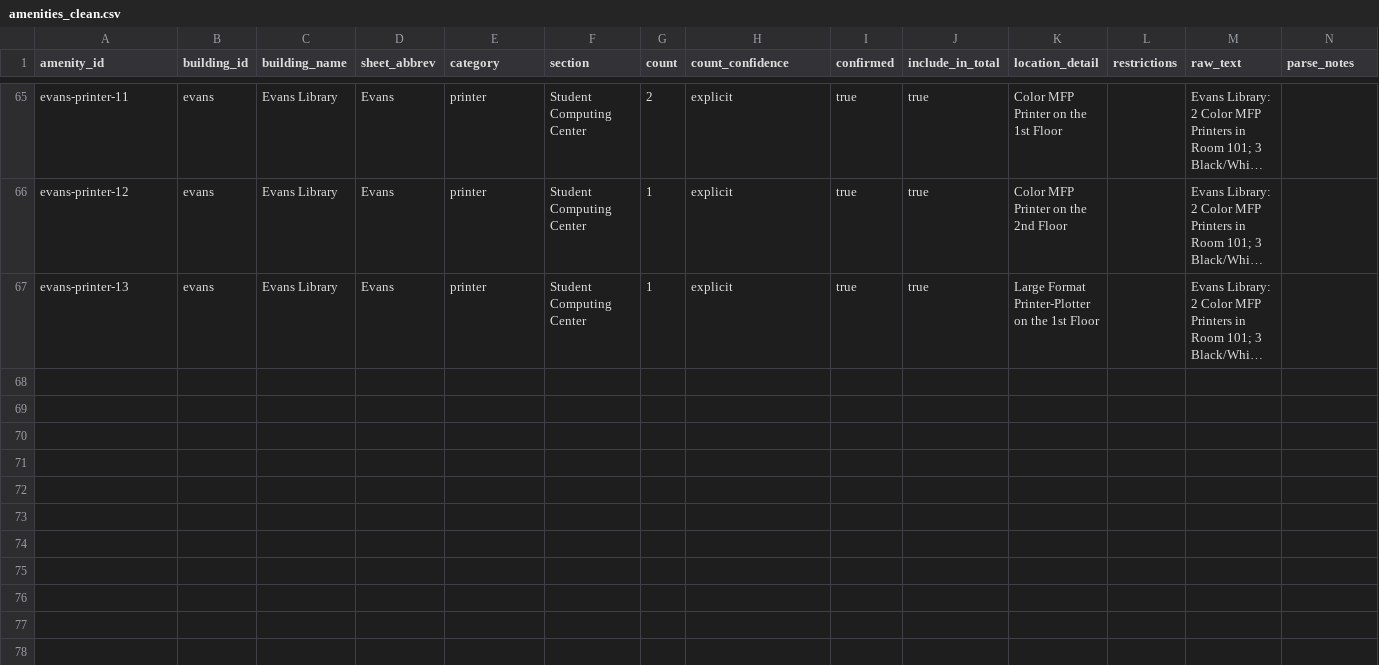
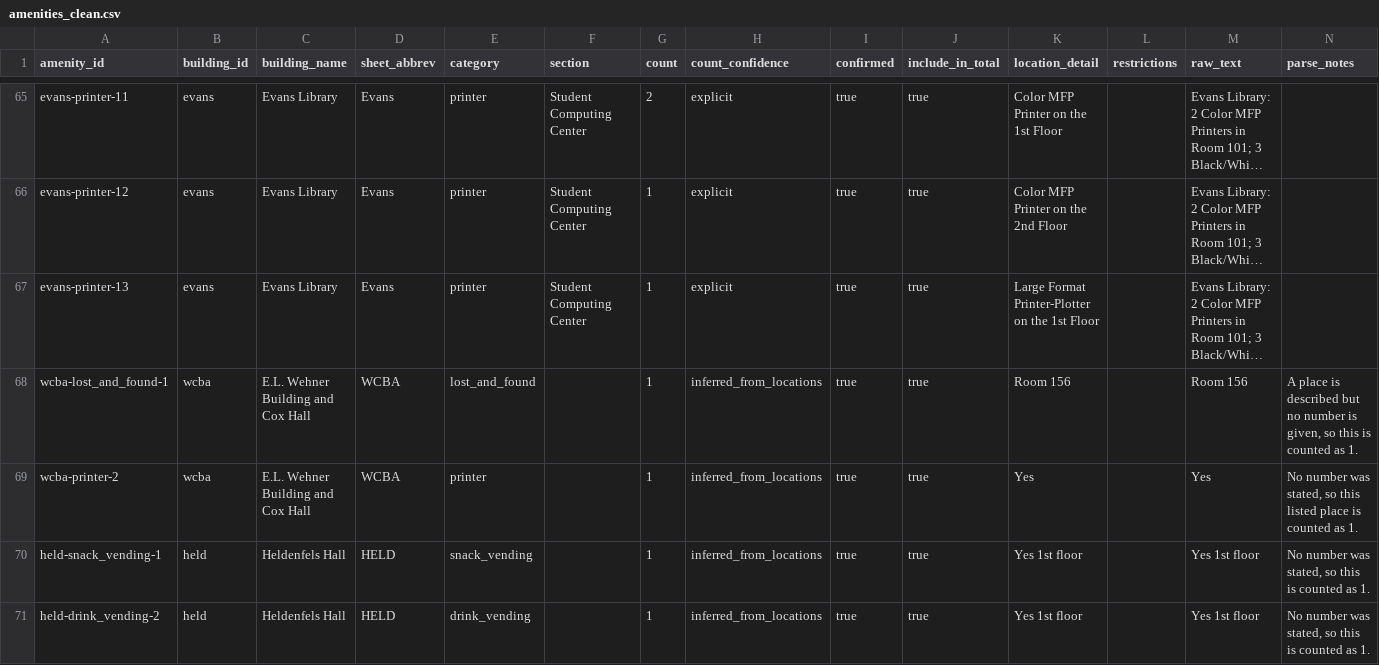
Before and after one commit to rominarin/tamudatathon26, a CSV file: data/amenities_clean.csv, drawn as a sheet; only a part is shown, gaps mark what is left out; long unchanged cells end in …; the diff names each change by its address in the sheet, - before the commit and + after, or states it on an @@ line.

```diff
--- a/data/amenities_clean.csv
+++ b/data/amenities_clean.csv
+row 68: wcba-lost_and_found-1 | wcba | E.L. Wehner Building and Cox Hall | WCBA | lost_and_found |  | 1 | inferred_from_locations | true | true | Room 156 |  | Room 156 | A place is described but no number is given, so this is counted as 1.
+row 69: wcba-printer-2 | wcba | E.L. Wehner Building and Cox Hall | WCBA | printer |  | 1 | inferred_from_locations | true | true | Yes |  | Yes | No number was stated, so this listed place is counted as 1.
+row 70: held-snack_vending-1 | held | Heldenfels Hall | HELD | snack_vending |  | 1 | inferred_from_locations | true | true | Yes 1st floor |  | Yes 1st floor | No number was stated, so this is counted as 1.
+row 71: held-drink_vending-2 | held | Heldenfels Hall | HELD | drink_vending |  | 1 | inferred_from_locations | true | true | Yes 1st floor |  | Yes 1st floor | No number was stated, so this is counted as 1.
```
Also changed, not shown: data/amenities_raw.csv, data/building_coordinates.csv, 8 other files.
